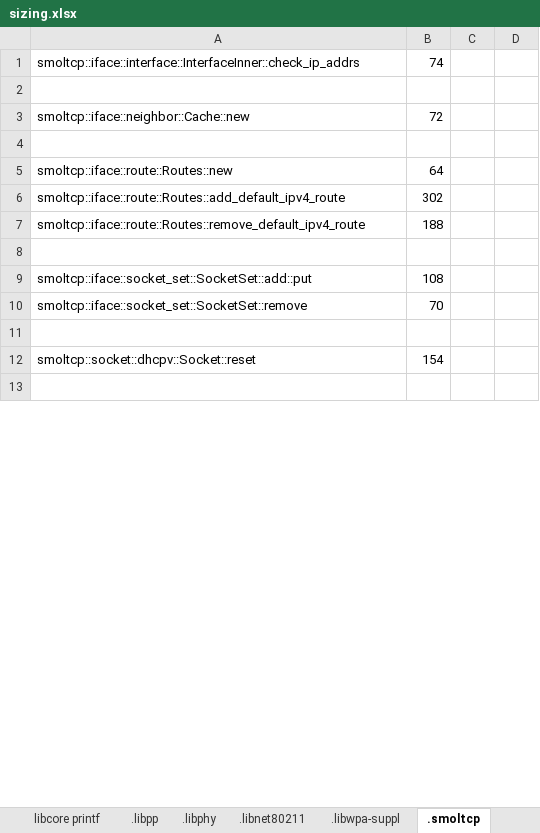
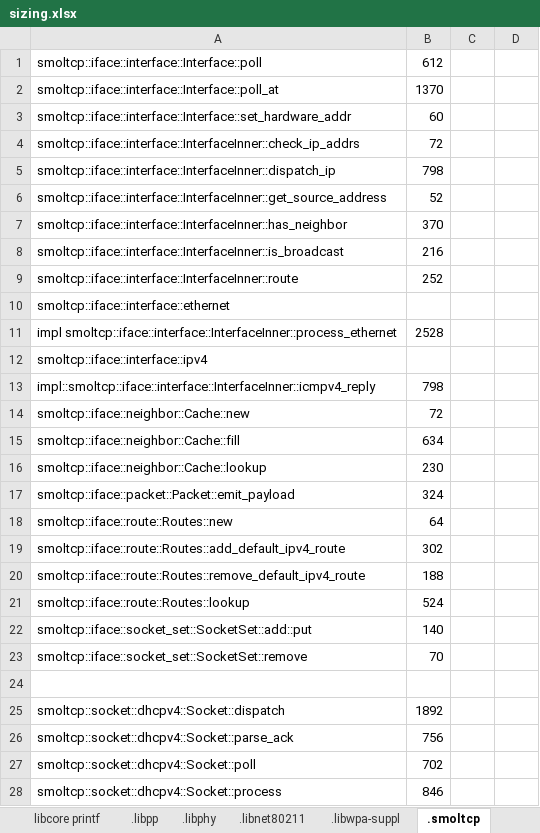
Before and after one commit to gobftald/CCM450-diag, an Excel workbook: sizing.xlsx, sheet .smoltcp, drawn as a sheet; only a part is shown; the shorter side is filled out with more unchanged rows; values as stored, in another font and other column widths than the file's, no borders; removed rows and columns are numbered as before the commit, all else as after; the diff covers the shown part only; the diff names each change by its address in the sheet, - before the commit and + after, or states it on an @@ line.

```diff
--- a/sizing.xlsx (sheet .smoltcp)
+++ b/sizing.xlsx (sheet .smoltcp)
+row 1: smoltcp::iface::interface::Interface::poll | 612
+row 2: smoltcp::iface::interface::Interface::poll_at | 1370
+row 3: smoltcp::iface::interface::Interface::set_hardware_addr | 60
-B4: 74
+B4: 72
-row 5: (empty)
+row 5: smoltcp::iface::interface::InterfaceInner::dispatch_ip | 798
+row 6: smoltcp::iface::interface::InterfaceInner::get_source_address | 52
+row 7: smoltcp::iface::interface::InterfaceInner::has_neighbor | 370
+row 8: smoltcp::iface::interface::InterfaceInner::is_broadcast | 216
+row 9: smoltcp::iface::interface::InterfaceInner::route | 252
+row 10: smoltcp::iface::interface::ethernet
+row 11: impl smoltcp::iface::interface::InterfaceInner::process_ethernet | 2528
+row 12: smoltcp::iface::interface::ipv4
+row 13: impl::smoltcp::iface::interface::InterfaceInner::icmpv4_reply | 798
-row 15: (empty)
+row 15: smoltcp::iface::neighbor::Cache::fill | 634
+row 16: smoltcp::iface::neighbor::Cache::lookup | 230
+row 17: smoltcp::iface::packet::Packet::emit_payload | 324
-row 21: (empty)
+row 21: smoltcp::iface::route::Routes::lookup | 524
-B22: 108
+B22: 140
-row 12: smoltcp::socket::dhcpv::Socket::reset | 154
+row 25: smoltcp::socket::dhcpv4::Socket::dispatch | 1892
+row 26: smoltcp::socket::dhcpv4::Socket::parse_ack | 756
+row 27: smoltcp::socket::dhcpv4::Socket::poll | 702
+row 28: smoltcp::socket::dhcpv4::Socket::process | 846
```
Also changed, not shown: 37 added rows and 2 edited cells elsewhere in this sheet, sheet .bss, sheet .libnet80211, sheet .rodata, sheet .data, sheet .esp-wifi, sheet Summary, 2 more sheets, formulas that keep their value, 7 other files.
